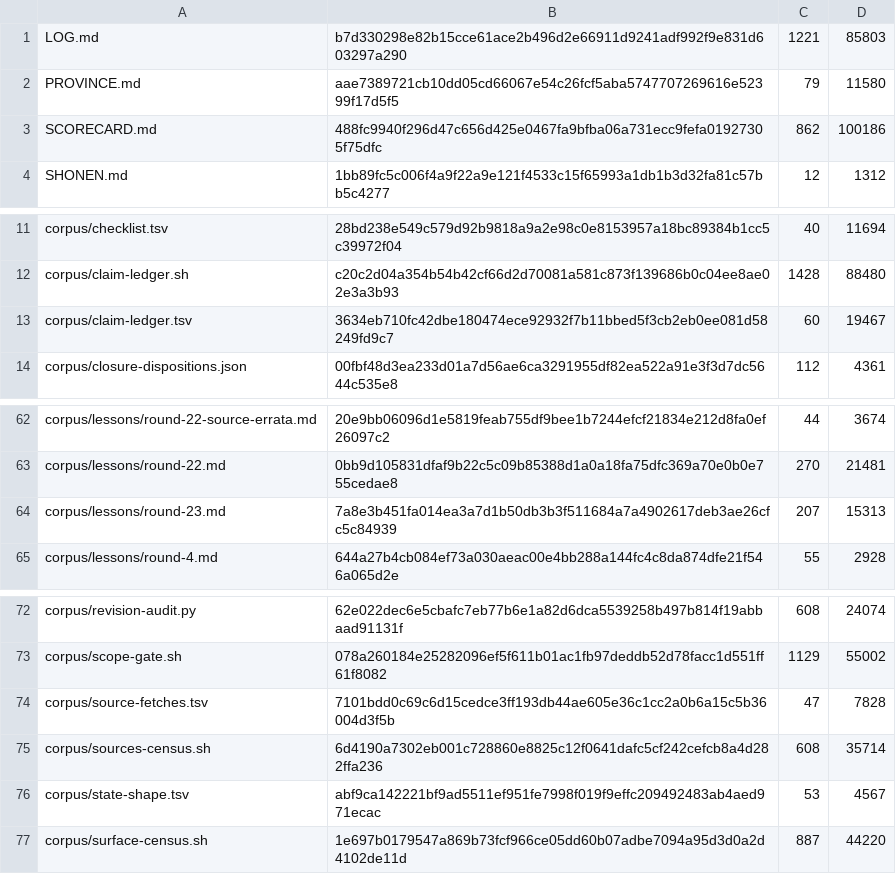
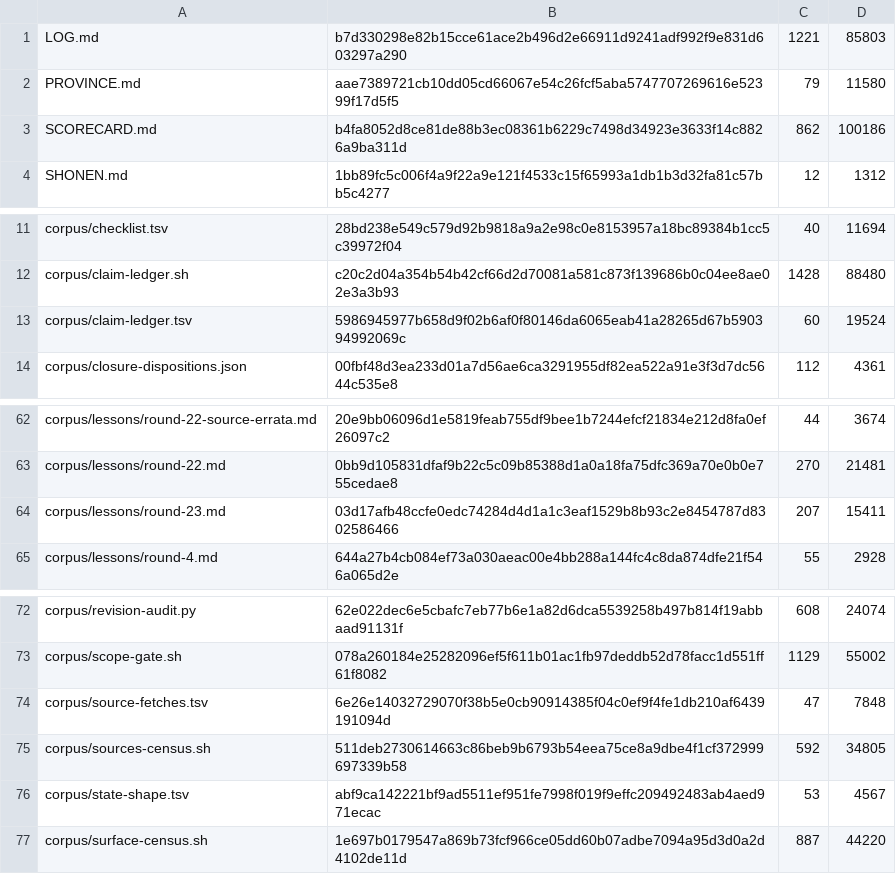
Before and after one commit to VeigaPunk/kagi-shokunin, a TSV file: corpus/stamps.tsv, drawn as a sheet; only a part is shown, gaps mark what is left out.

```diff
--- a/corpus/stamps.tsv
+++ b/corpus/stamps.tsv
@@ -2,3 +2,3 @@ LOG.md	b7d330298e82b15cce61ace2b496d2e66911d9241adf992f9e831d603297a290	1221	858
 PROVINCE.md	aae7389721cb10dd05cd66067e54c26fcf5aba5747707269616e52399f17d5f5	79	11580
-SCORECARD.md	488fc9940f296d47c656d425e0467fa9bfba06a731ecc9fefa01927305f75dfc	862	100186
+SCORECARD.md	b4fa8052d8ce81de88b3ec08361b6229c7498d34923e3633f14c8826a9ba311d	862	100186
 SHONEN.md	1bb89fc5c006f4a9f22a9e121f4533c15f65993a1db1b3d32fa81c57bb5c4277	12	1312
@@ -12,3 +12,3 @@ corpus/checklist.tsv	28bd238e549c579d92b9818a9a2e98c0e8153957a18bc89384b1cc5c399
 corpus/claim-ledger.sh	c20c2d04a354b54b42cf66d2d70081a581c873f139686b0c04ee8ae02e3a3b93	1428	88480
-corpus/claim-ledger.tsv	3634eb710fc42dbe180474ece92932f7b11bbed5f3cb2eb0ee081d58249fd9c7	60	19467
+corpus/claim-ledger.tsv	5986945977b658d9f02b6af0f80146da6065eab41a28265d67b590394992069c	60	19524
 corpus/closure-dispositions.json	00fbf48d3ea233d01a7d56ae6ca3291955df82ea522a91e3f3d7dc5644c535e8	112	4361
@@ -63,3 +63,3 @@ corpus/lessons/round-22-source-errata.md	20e9bb06096d1e5819feab755df9bee1b7244ef
 corpus/lessons/round-22.md	0bb9d105831dfaf9b22c5c09b85388d1a0a18fa75dfc369a70e0b0e755cedae8	270	21481
-corpus/lessons/round-23.md	7a8e3b451fa014ea3a7d1b50db3b3f511684a7a4902617deb3ae26cfc5c84939	207	15313
+corpus/lessons/round-23.md	03d17afb48ccfe0edc74284d4d1a1c3eaf1529b8b93c2e8454787d8302586466	207	15411
 corpus/lessons/round-4.md	644a27b4cb084ef73a030aeac00e4bb288a144fc4c8da874dfe21f546a065d2e	55	2928
@@ -73,4 +73,4 @@ corpus/revision-audit.py	62e022dec6e5cbafc7eb77b6e1a82d6dca5539258b497b814f19abb
 corpus/scope-gate.sh	078a260184e25282096ef5f611b01ac1fb97deddb52d78facc1d551ff61f8082	1129	55002
-corpus/source-fetches.tsv	7101bdd0c69c6d15cedce3ff193db44ae605e36c1cc2a0b6a15c5b36004d3f5b	47	7828
-corpus/sources-census.sh	6d4190a7302eb001c728860e8825c12f0641dafc5cf242cefcb8a4d282ffa236	608	35714
+corpus/source-fetches.tsv	6e26e14032729070f38b5e0cb90914385f04c0ef9f4fe1db210af6439191094d	47	7848
+corpus/sources-census.sh	511deb2730614663c86beb9b6793b54eea75ce8a9dbe4f1cf372999697339b58	592	34805
 corpus/state-shape.tsv	abf9ca142221bf9ad5511ef951fe7998f019f9effc209492483ab4aed971ecac	53	4567
```
Also changed, not shown: corpus/claim-ledger.tsv, corpus/source-fetches.tsv, 3 other files.
